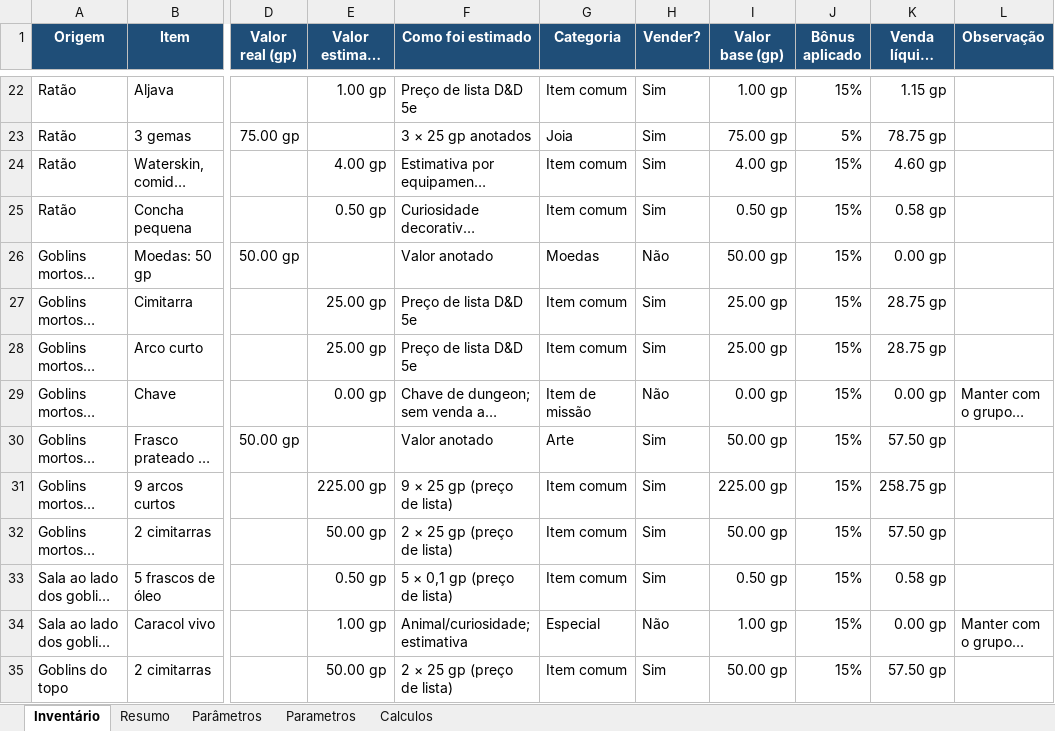
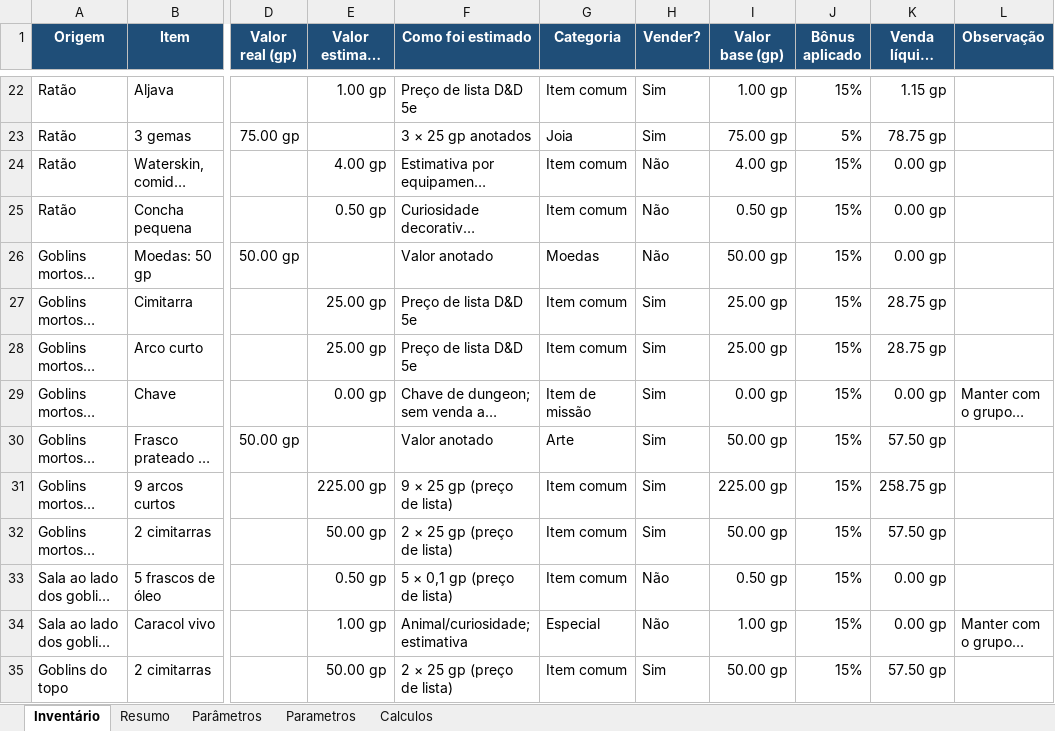
Before and after one commit to RafaBotossi/Lootz, an Excel workbook: inventario_venda_rpg_ordenado.xlsx, sheet Inventário, drawn as a sheet; only a part is shown, gaps mark what is left out; long unchanged cells end in …; values as stored, in another font and other column widths than the file's, no borders; conditional formats and table styles not drawn; the diff covers the shown part only; the diff names each change by its address in the sheet, - before the commit and + after, or states it on an @@ line.

```diff
--- a/inventario_venda_rpg_ordenado.xlsx (sheet Inventário)
+++ b/inventario_venda_rpg_ordenado.xlsx (sheet Inventário)
-H24:H25 (Vender?): Sim
+H24:H25 (Vender?): Não
-K24 (Venda líquida (gp)): 4.60 gp
+K24 (Venda líquida (gp)): 0.00 gp
-K25 (Venda líquida (gp)): 0.58 gp
+K25 (Venda líquida (gp)): 0.00 gp
-H29 (Vender?): Não
+H29 (Vender?): Sim
-H33 (Vender?): Sim
+H33 (Vender?): Não
-K33 (Venda líquida (gp)): 0.58 gp
+K33 (Venda líquida (gp)): 0.00 gp
```
Also changed, not shown: 6 removed rows and 18 edited cells elsewhere in this sheet, formulas that keep their value, 2 other files.
